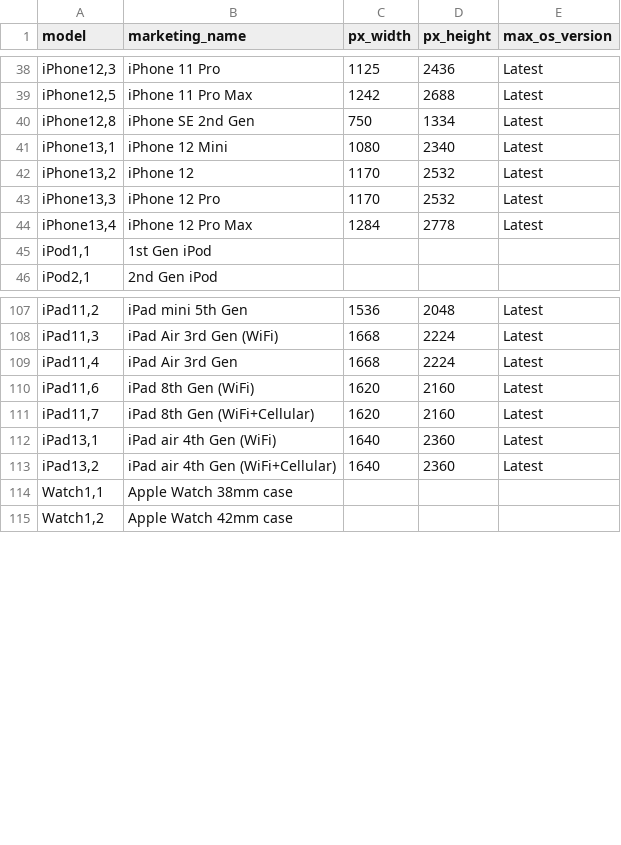
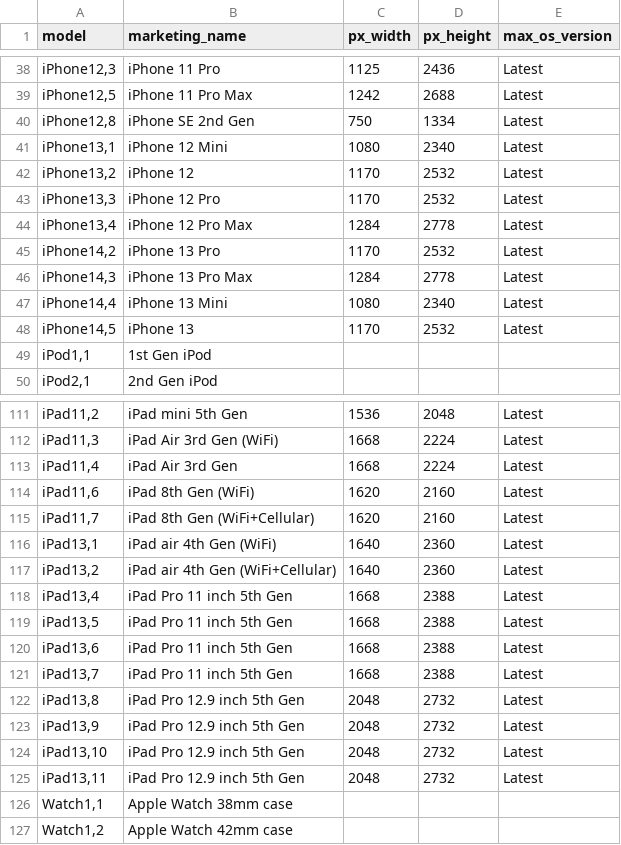
Before and after one commit to terje/device-data, a CSV file: apple_devices.csv, drawn as a sheet; only a part is shown, gaps mark what is left out.

Commit message:
Add devices

```diff
--- a/apple_devices.csv
+++ b/apple_devices.csv
@@ -44,2 +44,6 @@
 "iPhone13,4","iPhone 12 Pro Max","1284","2778","Latest"
+"iPhone14,2","iPhone 13 Pro","1170","2532","Latest"
+"iPhone14,3","iPhone 13 Pro Max","1284","2778","Latest"
+"iPhone14,4","iPhone 13 Mini","1080","2340","Latest"
+"iPhone14,5","iPhone 13","1170","2532","Latest"
 "iPod1,1","1st Gen iPod","","",""
@@ -113,2 +117,10 @@
 "iPad13,2","iPad air 4th Gen (WiFi+Cellular)","1640","2360","Latest"
+"iPad13,4","iPad Pro 11 inch 5th Gen","1668","2388","Latest"
+"iPad13,5","iPad Pro 11 inch 5th Gen","1668","2388","Latest"
+"iPad13,6","iPad Pro 11 inch 5th Gen","1668","2388","Latest"
+"iPad13,7","iPad Pro 11 inch 5th Gen","1668","2388","Latest"
+"iPad13,8","iPad Pro 12.9 inch 5th Gen","2048","2732","Latest"
+"iPad13,9","iPad Pro 12.9 inch 5th Gen","2048","2732","Latest"
+"iPad13,10","iPad Pro 12.9 inch 5th Gen","2048","2732","Latest"
+"iPad13,11","iPad Pro 12.9 inch 5th Gen","2048","2732","Latest"
 "Watch1,1","Apple Watch 38mm case","","",""
```
